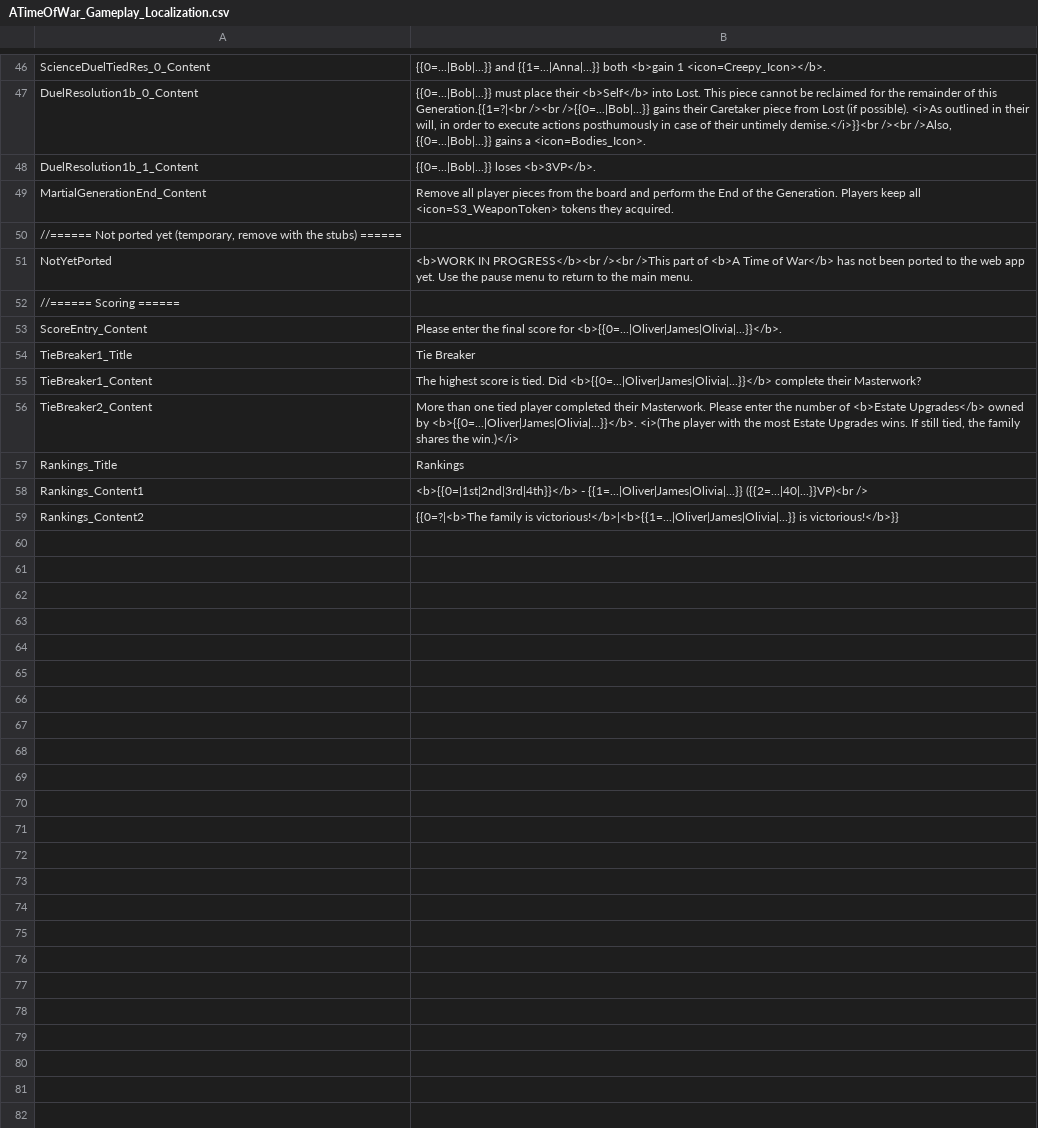
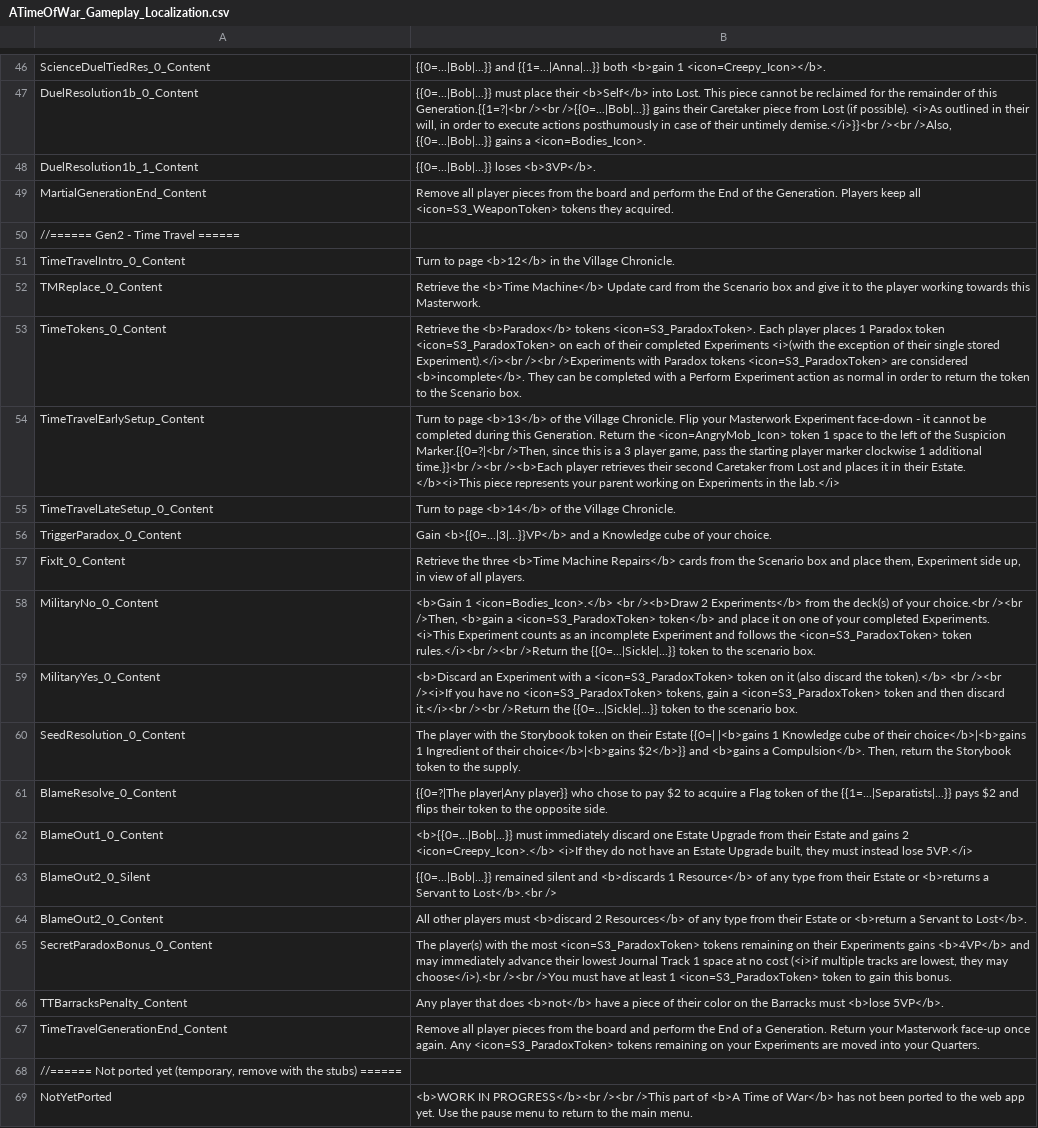
Before and after one commit to vdepagter/MyFathersWork-FanMadeCompanionApp, a CSV file: MyFathersWorkWebApp/MyFathersWorkWebApp/wwwroot/localization/ATimeOfWar_Gameplay_Localization.csv, drawn as a sheet; only a part is shown, gaps mark what is left out; the shorter side is filled out with more unchanged rows.

```diff
--- a/MyFathersWorkWebApp/MyFathersWorkWebApp/wwwroot/localization/ATimeOfWar_Gameplay_Localization.csv
+++ b/MyFathersWorkWebApp/MyFathersWorkWebApp/wwwroot/localization/ATimeOfWar_Gameplay_Localization.csv
@@ -49,2 +49,20 @@ DuelResolution1b_1_Content;{{0=...|Bob|...}} loses <b>3VP</b>.
 MartialGenerationEnd_Content;Remove all player pieces from the board and perform the End of the Generation. Players keep all <icon=S3_WeaponToken> tokens they acquired.
+//====== Gen2 - Time Travel ======;
+TimeTravelIntro_0_Content;Turn to page <b>12</b> in the Village Chronicle.
+TMReplace_0_Content;Retrieve the <b>Time Machine</b> Update card from the Scenario box and give it to the player working towards this Masterwork.
+TimeTokens_0_Content;Retrieve the <b>Paradox</b> tokens <icon=S3_ParadoxToken>. Each player places 1 Paradox token <icon=S3_ParadoxToken> on each of their completed Experiments <i>(with the exception of their single stored Experiment).</i><br /><br />Experiments with Paradox tokens <icon=S3_ParadoxToken> are considered <b>incomplete</b>. They can be completed with a Perform Experiment action as normal in order to return the token to the Scenario box.
+TimeTravelEarlySetup_Content;Turn to page <b>13</b> of the Village Chronicle. Flip your Masterwork Experiment face-down - it cannot be completed during this Generation. Return the <icon=AngryMob_Icon> token 1 space to the left of the Suspicion Marker.{{0=?|<br />Then, since this is a 3 player game, pass the starting player marker clockwise 1 additional time.}}<br /><br /><b>Each player retrieves their second Caretaker from Lost and places it in their Estate. </b><i>This piece represents your parent working on Experiments in the lab.</i>
+TimeTravelLateSetup_0_Content;Turn to page <b>14</b> of the Village Chronicle.
+TriggerParadox_0_Content;Gain <b>{{0=...|3|...}}VP</b> and a Knowledge cube of your choice.
+FixIt_0_Content;Retrieve the three <b>Time Machine Repairs</b> cards from the Scenario box and place them, Experiment side up, in view of all players.
+MilitaryNo_0_Content;<b>Gain 1 <icon=Bodies_Icon>.</b> <br /><b>Draw 2 Experiments</b> from the deck(s) of your choice.<br /><br />Then, <b>gain a <icon=S3_ParadoxToken> token</b> and place it on one of your completed Experiments. <i>This Experiment counts as an incomplete Experiment and follows the <icon=S3_ParadoxToken> token rules.</i><br /><br />Return the {{0=...|Sickle|...}} token to the scenario box.
+MilitaryYes_0_Content;<b>Discard an Experiment with a <icon=S3_ParadoxToken> token on it (also discard the token).</b> <br /><br /><i>If you have no <icon=S3_ParadoxToken> tokens, gain a <icon=S3_ParadoxToken> token and then discard it.</i><br /><br />Return the {{0=...|Sickle|...}} token to the scenario box.
+SeedResolution_0_Content;The player with the Storybook token on their Estate {{0=| |<b>gains 1 Knowledge cube of their choice</b>|<b>gains 1 Ingredient of their choice</b>|<b>gains $2</b>}} and <b>gains a Compulsion</b>. Then, return the Storybook token to the supply.
+BlameResolve_0_Content;{{0=?|The player|Any player}} who chose to pay $2 to acquire a Flag token of the {{1=...|Separatists|...}} pays $2 and flips their token to the opposite side.
+BlameOut1_0_Content;<b>{{0=...|Bob|...}} must immediately discard one Estate Upgrade from their Estate and gains 2 <icon=Creepy_Icon>.</b> <i>If they do not have an Estate Upgrade built, they must instead lose 5VP.</i>
+BlameOut2_0_Silent;{{0=...|Bob|...}} remained silent and <b>discards 1 Resource</b> of any type from their Estate or <b>returns a Servant to Lost</b>.<br />
+BlameOut2_0_Content;All other players must <b>discard 2 Resources</b> of any type from their Estate or <b>return a Servant to Lost</b>.
+SecretParadoxBonus_0_Content;The player(s) with the most <icon=S3_ParadoxToken> tokens remaining on their Experiments gains <b>4VP</b> and may immediately advance their lowest Journal Track 1 space at no cost (<i>if multiple tracks are lowest, they may choose</i>).<br /><br />You must have at least 1 <icon=S3_ParadoxToken> token to gain this bonus.
+TTBarracksPenalty_Content;Any player that does <b>not</b> have a piece of their color on the Barracks must <b>lose 5VP</b>.
+TimeTravelGenerationEnd_Content;Remove all player pieces from the board and perform the End of a Generation. Return your Masterwork face-up once again. Any <icon=S3_ParadoxToken> tokens remaining on your Experiments are moved into your Quarters.
 //====== Not ported yet (temporary, remove with the stubs) ======;
```
Also changed, not shown: 8 other files.
